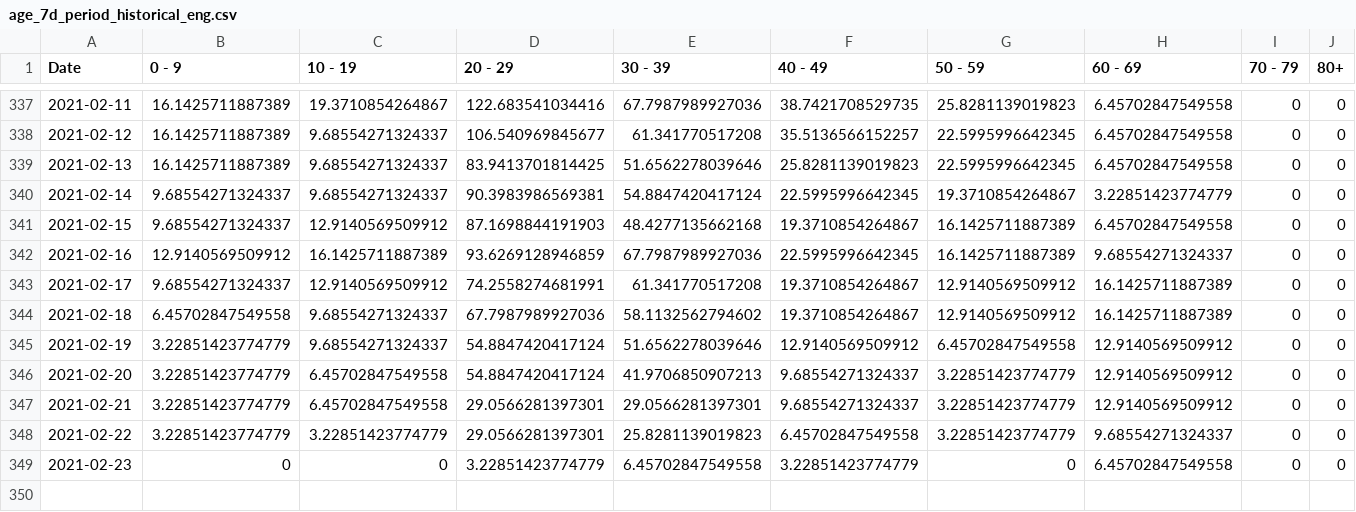
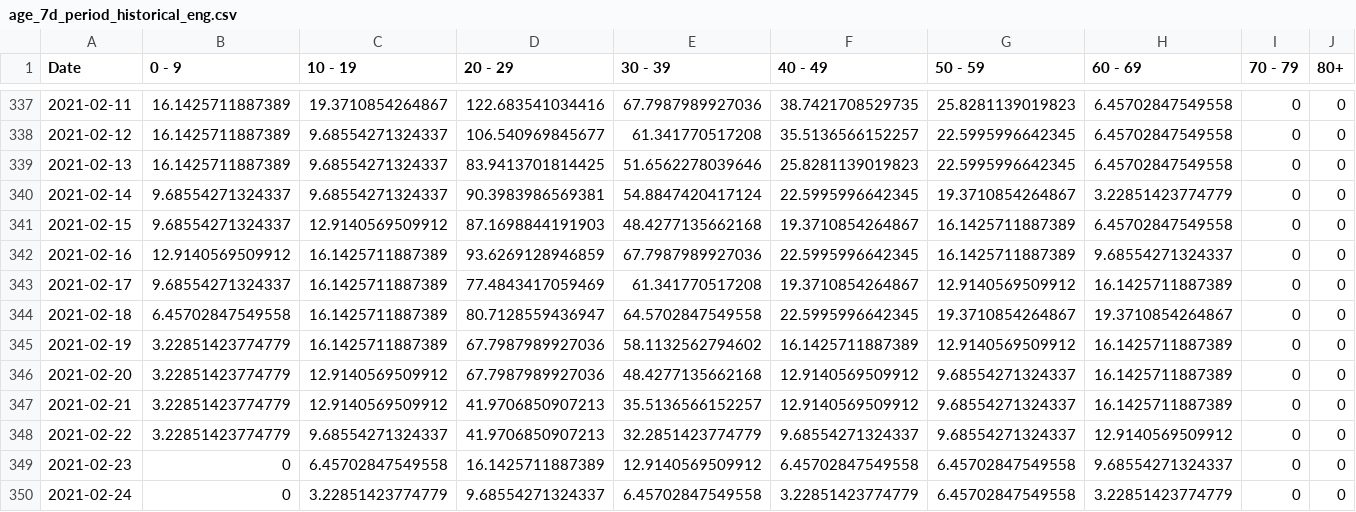
Before and after one commit to SCPHCovid19Data/scph_covid19, a CSV file: age_7d_period_historical_eng.csv, drawn as a sheet; only a part is shown, gaps mark what is left out; the diff covers the shown part only.

```diff
--- a/age_7d_period_historical_eng.csv
+++ b/age_7d_period_historical_eng.csv
@@ -342,8 +342,9 @@
 2021-02-16,12.9140569509912,16.1425711887389,93.6269128946859,67.7987989927036,22.5995996642345,16.1425711887389,9.68554271324337,0,0
-2021-02-17,9.68554271324337,12.9140569509912,74.2558274681991,61.341770517208,19.3710854264867,12.9140569509912,16.1425711887389,0,0
-2021-02-18,6.45702847549558,9.68554271324337,67.7987989927036,58.1132562794602,19.3710854264867,12.9140569509912,16.1425711887389,0,0
-2021-02-19,3.22851423774779,9.68554271324337,54.8847420417124,51.6562278039646,12.9140569509912,6.45702847549558,12.9140569509912,0,0
-2021-02-20,3.22851423774779,6.45702847549558,54.8847420417124,41.9706850907213,9.68554271324337,3.22851423774779,12.9140569509912,0,0
-2021-02-21,3.22851423774779,6.45702847549558,29.0566281397301,29.0566281397301,9.68554271324337,3.22851423774779,12.9140569509912,0,0
-2021-02-22,3.22851423774779,3.22851423774779,29.0566281397301,25.8281139019823,6.45702847549558,3.22851423774779,9.68554271324337,0,0
-2021-02-23,0,0,3.22851423774779,6.45702847549558,3.22851423774779,0,6.45702847549558,0,0
+2021-02-17,9.68554271324337,16.1425711887389,77.4843417059469,61.341770517208,19.3710854264867,12.9140569509912,16.1425711887389,0,0
+2021-02-18,6.45702847549558,16.1425711887389,80.7128559436947,64.5702847549558,22.5995996642345,19.3710854264867,19.3710854264867,0,0
+2021-02-19,3.22851423774779,16.1425711887389,67.7987989927036,58.1132562794602,16.1425711887389,12.9140569509912,16.1425711887389,0,0
+2021-02-20,3.22851423774779,12.9140569509912,67.7987989927036,48.4277135662168,12.9140569509912,9.68554271324337,16.1425711887389,0,0
+2021-02-21,3.22851423774779,12.9140569509912,41.9706850907213,35.5136566152257,12.9140569509912,9.68554271324337,16.1425711887389,0,0
+2021-02-22,3.22851423774779,9.68554271324337,41.9706850907213,32.2851423774779,9.68554271324337,9.68554271324337,12.9140569509912,0,0
+2021-02-23,0,6.45702847549558,16.1425711887389,12.9140569509912,6.45702847549558,6.45702847549558,9.68554271324337,0,0
+2021-02-24,0,3.22851423774779,9.68554271324337,6.45702847549558,3.22851423774779,6.45702847549558,3.22851423774779,0,0
```
Also changed, not shown: 14 edited cells elsewhere in this file, pon_hosp_occ_hist_eng.csv, pon_hosp_occ_hist_esp.csv, 52 other files.
